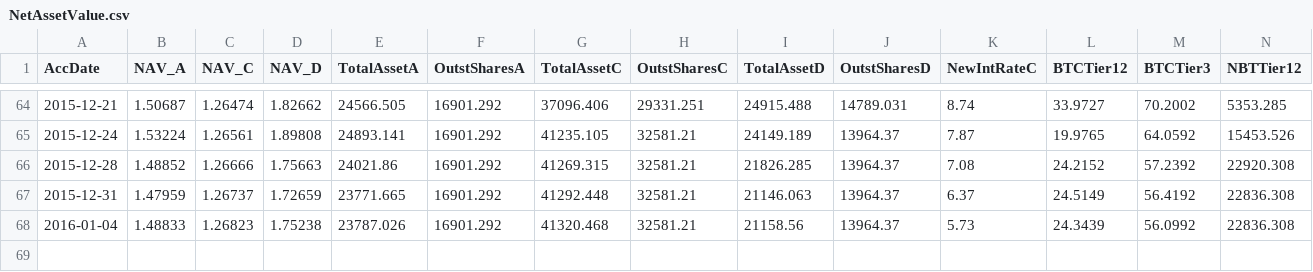
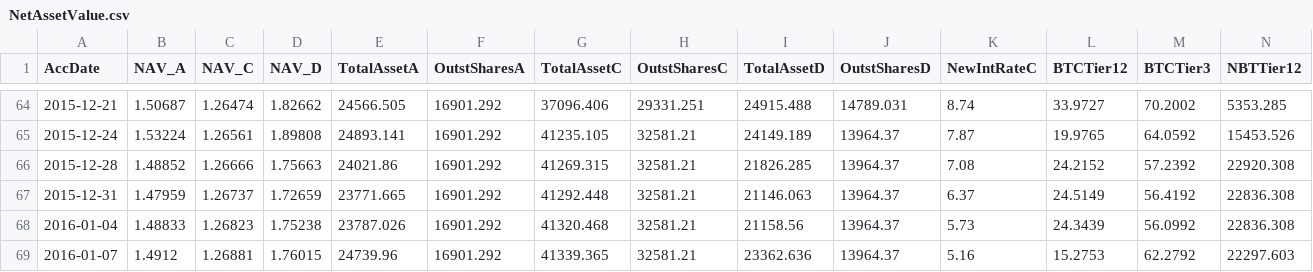
Before and after one commit to henrynu/NuLagoon, a CSV file: Reports/NetAssetValue.csv, drawn as a sheet; only a part is shown, gaps mark what is left out; rows hold the shown columns only; the diff names each change by its address in the sheet, - before the commit and + after, or states it on an @@ line.

```diff
--- a/Reports/NetAssetValue.csv
+++ b/Reports/NetAssetValue.csv
+row 69: 2016-01-07 | 1.4912 | 1.26881 | 1.76015 | 24739.96 | 16901.292 | 41339.365 | 32581.21 | 23362.636 | 13964.37 | 5.16 | 15.2753 | 62.2792 | 22297.603
```
Also changed, not shown: Reports/UserPosition.csv, 7 other files.
